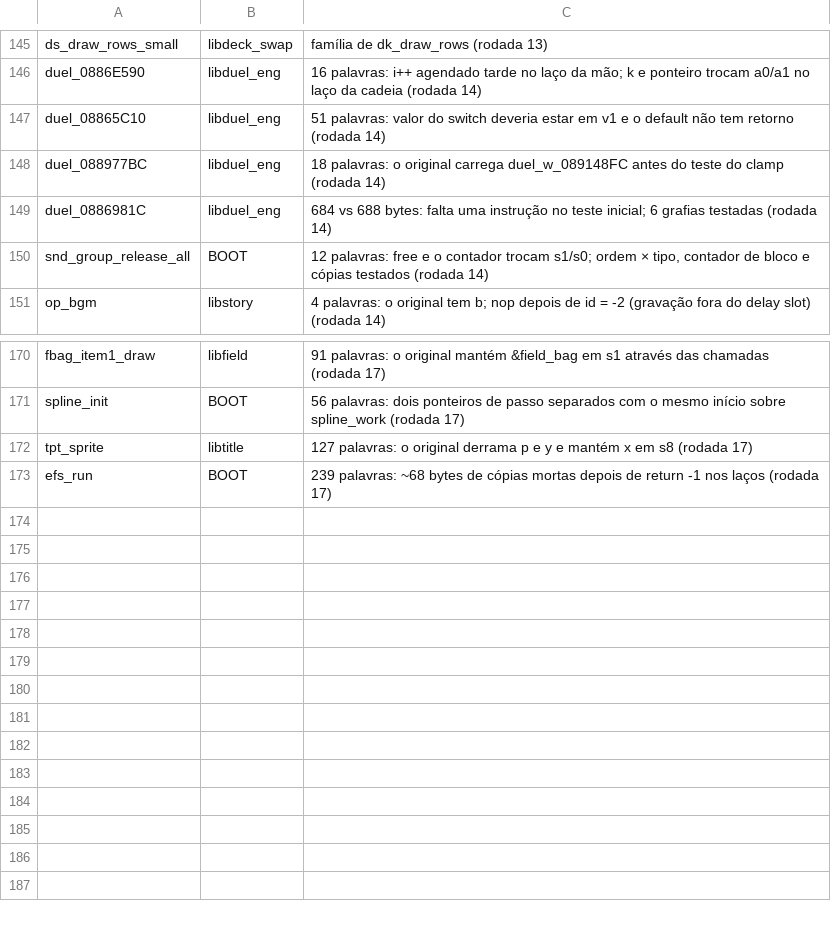
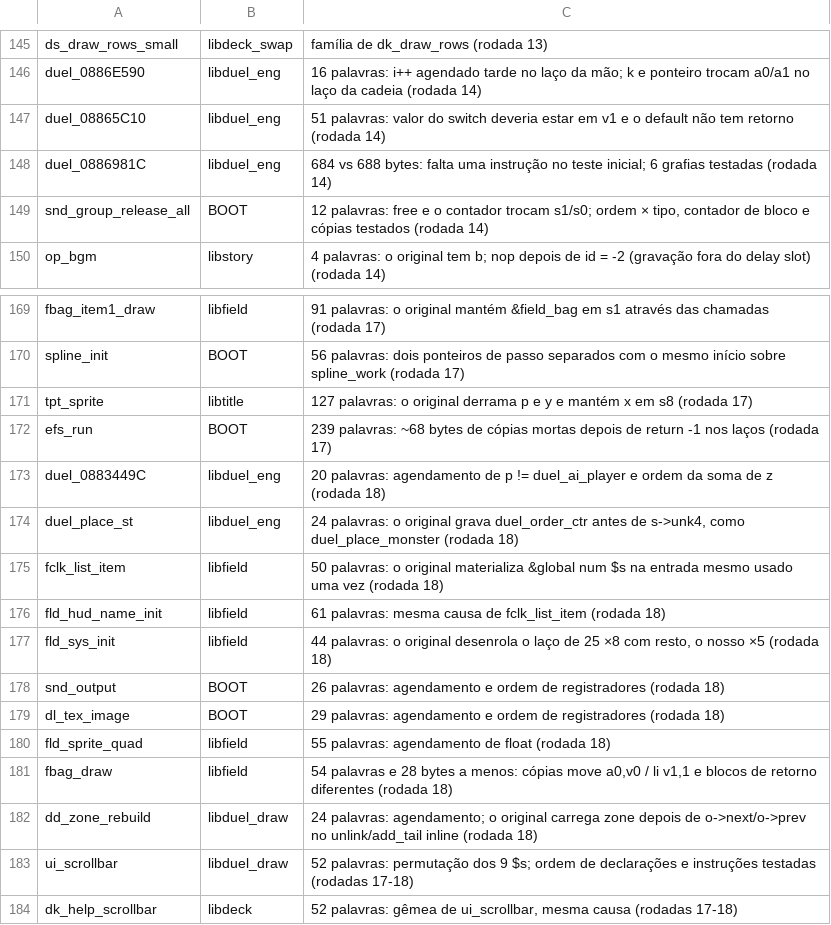
Before and after one commit to thiago-cipitelli/tagforce-decomp, a TSV file: docs/matching_skip.tsv, drawn as a sheet; only a part is shown, gaps mark what is left out.

Commit message:
Rodada 18 (3 agentes, funções de 60-92% nunca tentadas): 12 do libduel_eng (ponteiro pl de jogador com índice local mantém endereços de campo em $s, (int)p & 1 recalcula o produto, helper static inline para a ordem de carga; duel_088977BC sai do skip), 14 do libduel_draw (float por último revela a ordem de montagem dos argumentos, + 0.0f via float local, do/while no bnel), 7 de BOOT/libstory/libtitle/libduel_mgr (helper static inline com return por ramo reproduz cópias mortas depois de b e teste que pula o b); bugs de lógica: duel_08870188 sem o 2º argumento, lpc_drum sem zerar a translação, coinfly com 40.0f no lugar de grow / 8, dd_zone_sync testando antes de avançar, snd_bank_open_async devolve int; ByteMatch 83,9% código, 95,7% fuzzy (10389/11039); fila 137, 12 novas em matching_skip

```diff
--- a/docs/matching_skip.tsv
+++ b/docs/matching_skip.tsv
@@ -147,3 +147,2 @@ duel_0886E590	libduel_eng	16 palavras: i++ agendado tarde no laço da mão; k e
 duel_08865C10	libduel_eng	51 palavras: valor do switch deveria estar em v1 e o default não tem retorno (rodada 14)
-duel_088977BC	libduel_eng	18 palavras: o original carrega duel_w_089148FC antes do teste do clamp (rodada 14)
 duel_0886981C	libduel_eng	684 vs 688 bytes: falta uma instrução no teste inicial; 6 grafias testadas (rodada 14)
@@ -173 +172,13 @@ tpt_sprite	libtitle	127 palavras: o original derrama p e y e mantém x em s8 (ro
 efs_run	BOOT	239 palavras: ~68 bytes de cópias mortas depois de return -1 nos laços (rodada 17)
+duel_0883449C	libduel_eng	20 palavras: agendamento de p != duel_ai_player e ordem da soma de z (rodada 18)
+duel_place_st	libduel_eng	24 palavras: o original grava duel_order_ctr antes de s->unk4, como duel_place_monster (rodada 18)
+fclk_list_item	libfield	50 palavras: o original materializa &global num $s na entrada mesmo usado uma vez (rodada 18)
+fld_hud_name_init	libfield	61 palavras: mesma causa de fclk_list_item (rodada 18)
+fld_sys_init	libfield	44 palavras: o original desenrola o laço de 25 ×8 com resto, o nosso ×5 (rodada 18)
+snd_output	BOOT	26 palavras: agendamento e ordem de registradores (rodada 18)
+dl_tex_image	BOOT	29 palavras: agendamento e ordem de registradores (rodada 18)
+fld_sprite_quad	libfield	55 palavras: agendamento de float (rodada 18)
+fbag_draw	libfield	54 palavras e 28 bytes a menos: cópias move a0,v0 / li v1,1 e blocos de retorno diferentes (rodada 18)
+dd_zone_rebuild	libduel_draw	24 palavras: agendamento; o original carrega zone depois de o->next/o->prev no unlink/add_tail inline (rodada 18)
+ui_scrollbar	libduel_draw	52 palavras: permutação dos 9 $s; ordem de declarações e instruções testadas (rodadas 17-18)
+dk_help_scrollbar	libdeck	52 palavras: gêmea de ui_scrollbar, mesma causa (rodadas 17-18)
```
Also changed, not shown: docs/matching_queue.tsv, 2 other files.
